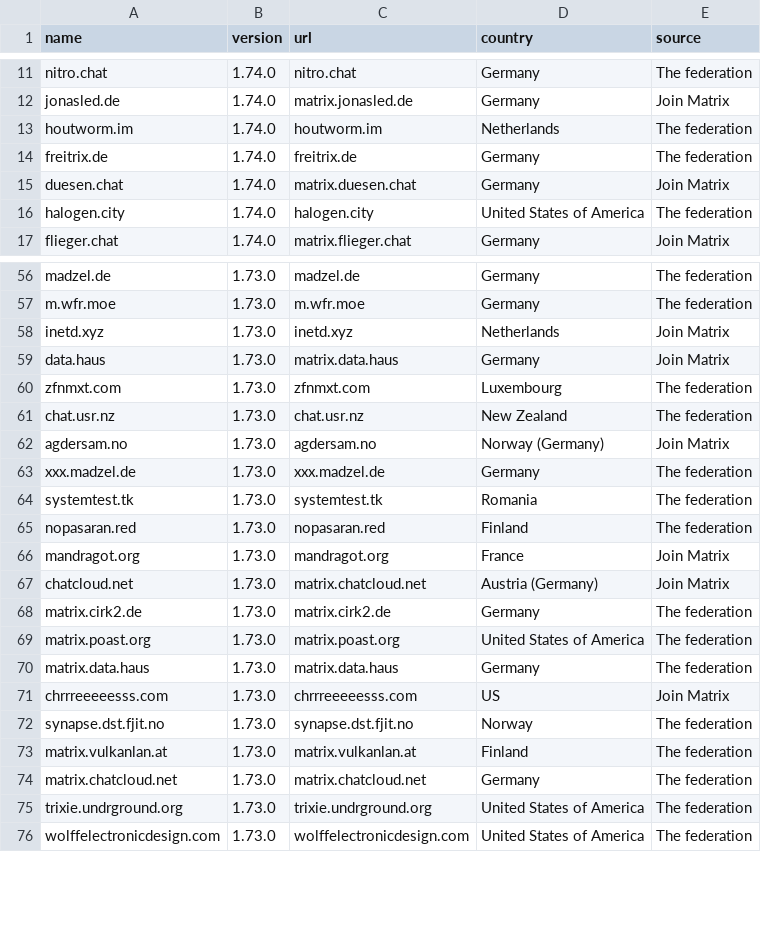
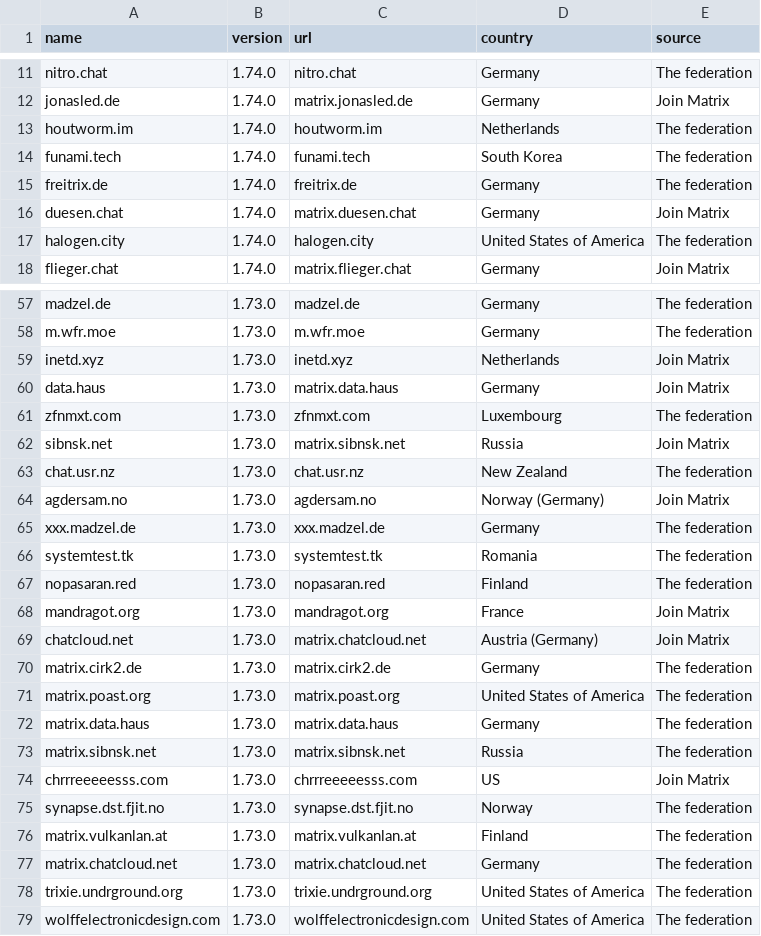
Before and after one commit to tatsumoto-ren/matrix, a TSV file: result.tsv, drawn as a sheet; only a part is shown, gaps mark what is left out.

```diff
--- a/result.tsv
+++ b/result.tsv
@@ -13,2 +13,3 @@ jonasled.de	1.74.0	matrix.jonasled.de	Germany	Join Matrix
 houtworm.im	1.74.0	houtworm.im	Netherlands	The federation
+funami.tech	1.74.0	funami.tech	South Korea	The federation
 freitrix.de	1.74.0	freitrix.de	Germany	The federation
@@ -60,2 +61,3 @@ data.haus	1.73.0	matrix.data.haus	Germany	Join Matrix
 zfnmxt.com	1.73.0	zfnmxt.com	Luxembourg	The federation
+sibnsk.net	1.73.0	matrix.sibnsk.net	Russia	Join Matrix
 chat.usr.nz	1.73.0	chat.usr.nz	New Zealand	The federation
@@ -70,2 +72,3 @@ matrix.poast.org	1.73.0	matrix.poast.org	United States of America	The federation
 matrix.data.haus	1.73.0	matrix.data.haus	Germany	The federation
+matrix.sibnsk.net	1.73.0	matrix.sibnsk.net	Russia	The federation
 chrrreeeeesss.com	1.73.0	chrrreeeeesss.com	US	Join Matrix
```
Also changed, not shown: 1 other file.
